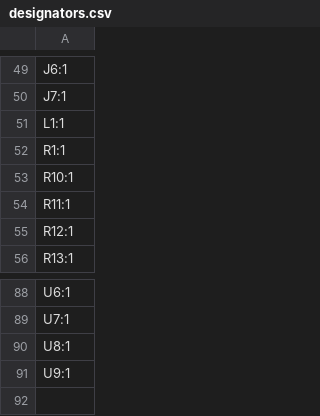
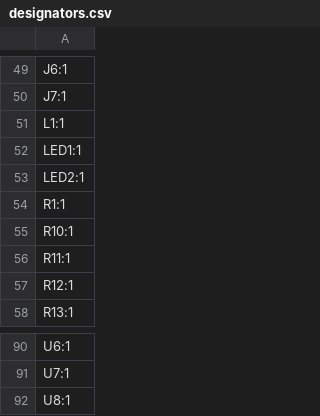
Before and after one commit to JoseAMS17/PF_AnD_Robotics_G3, a CSV file: Proyecto final/Kicad/Guantes traductores/production/designators.csv, drawn as a sheet; only a part is shown, gaps mark what is left out.

```diff
--- a/Proyecto final/Kicad/Guantes traductores/production/designators.csv
+++ b/Proyecto final/Kicad/Guantes traductores/production/designators.csv
@@ -51,2 +51,4 @@ J7:1
 L1:1
+LED1:1
+LED2:1
 R1:1
@@ -90,2 +92 @@ U7:1
 U8:1
-U9:1
```
Also changed, not shown: Proyecto final/Kicad/Guantes traductores/production/bom.csv, Proyecto final/Kicad/Guantes traductores/production/positions.csv, 3 other files.
